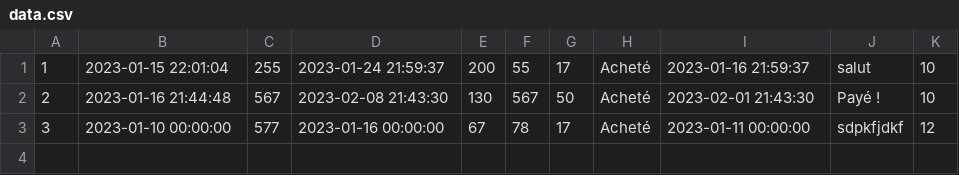
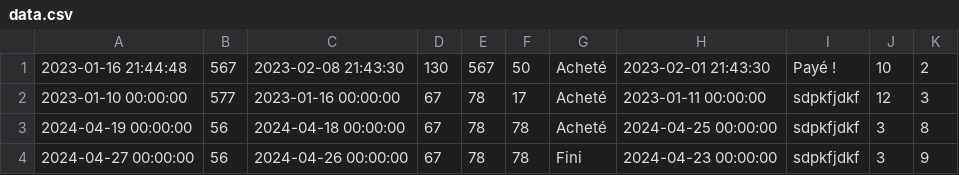
Before and after one commit to AxelVilleret/perfume-shop-backend, a CSV file: data.csv, drawn as a sheet; removed rows and columns are numbered as before the commit, all else as after; the diff names each change by its address in the sheet, - before the commit and + after, or states it on an @@ line.

```diff
--- a/data.csv
+++ b/data.csv
-column A, rows 2-3: 2 | 3
+column K, rows 1-2: 2 | 3
-row 1: 1 | 2023-01-15 22:01:04 | 255 | 2023-01-24 21:59:37 | 200 | 55 | 17 | Acheté | 2023-01-16 21:59:37 | salut | 10
+row 3: 2024-04-19 00:00:00 | 56 | 2024-04-18 00:00:00 | 67 | 78 | 78 | Acheté | 2024-04-25 00:00:00 | sdpkfjdkf | 3 | 8
+row 4: 2024-04-27 00:00:00 | 56 | 2024-04-26 00:00:00 | 67 | 78 | 78 | Fini | 2024-04-23 00:00:00 | sdpkfjdkf | 3 | 9
```
Also changed, not shown: 15 other files.
